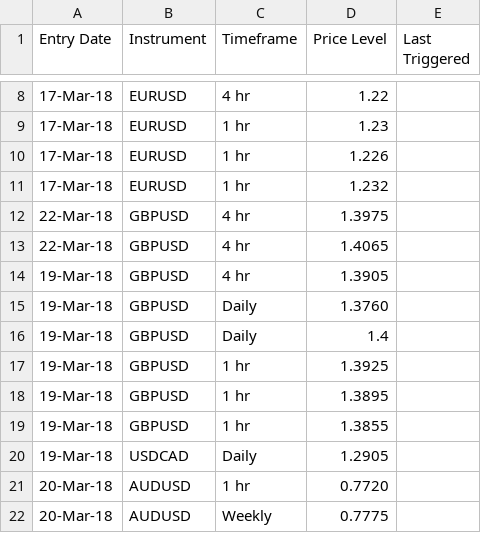
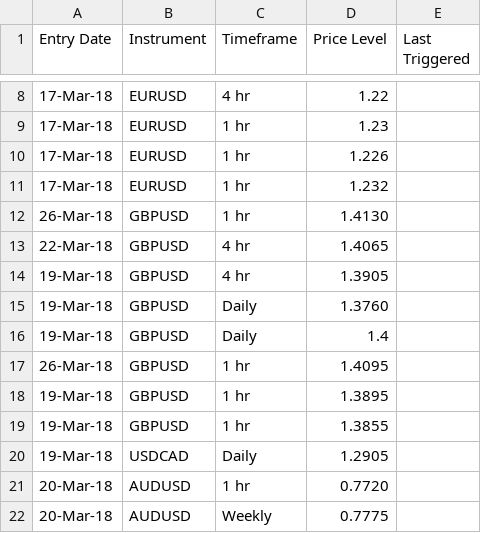
Before and after one commit to galajoanna/AlertSystem, a CSV file: AlertDB.csv, drawn as a sheet; only a part is shown, gaps mark what is left out.

Commit message:
Update AlertDB.csv

```diff
--- a/AlertDB.csv
+++ b/AlertDB.csv
@@ -11,3 +11,3 @@ Entry Date,Instrument,Timeframe,Price Level,Last Triggered
 17-Mar-18,EURUSD,1 hr,1.232,
-22-Mar-18,GBPUSD,4 hr,1.3975,
+26-Mar-18,GBPUSD,1 hr,1.4130,
 22-Mar-18,GBPUSD,4 hr,1.4065,
@@ -16,3 +16,3 @@ Entry Date,Instrument,Timeframe,Price Level,Last Triggered
 19-Mar-18,GBPUSD,Daily,1.4,
-19-Mar-18,GBPUSD,1 hr,1.3925,
+26-Mar-18,GBPUSD,1 hr,1.4095,
 19-Mar-18,GBPUSD,1 hr,1.3895,
```
